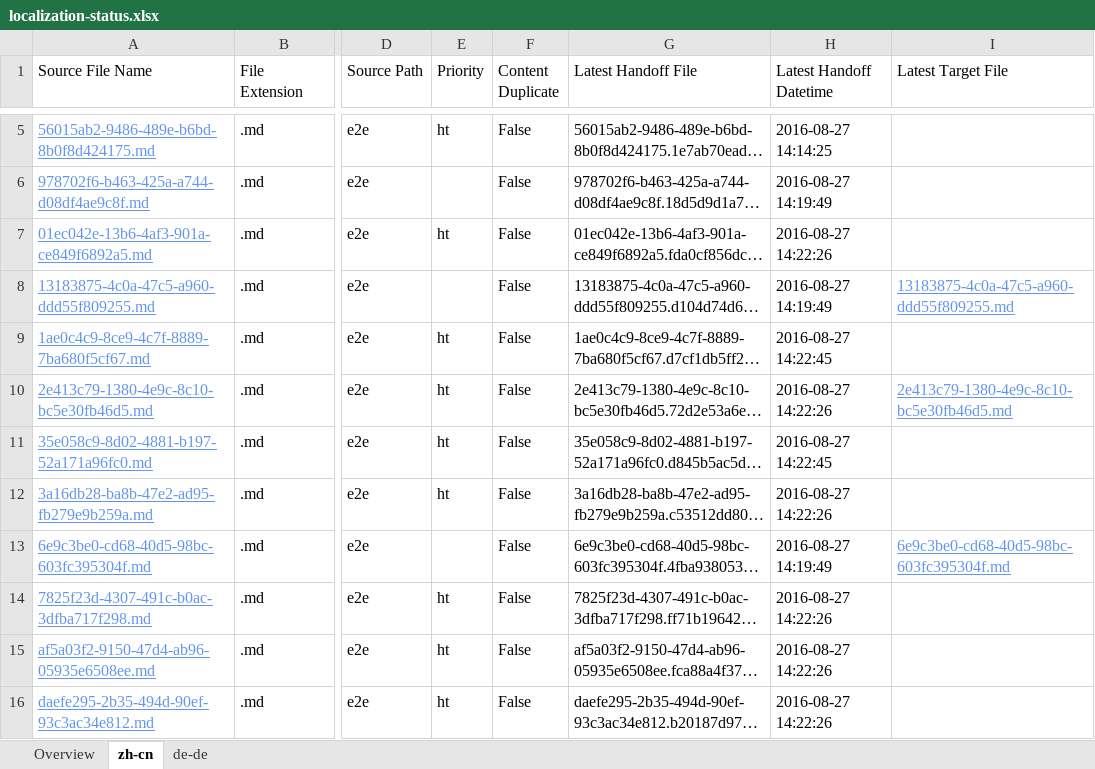
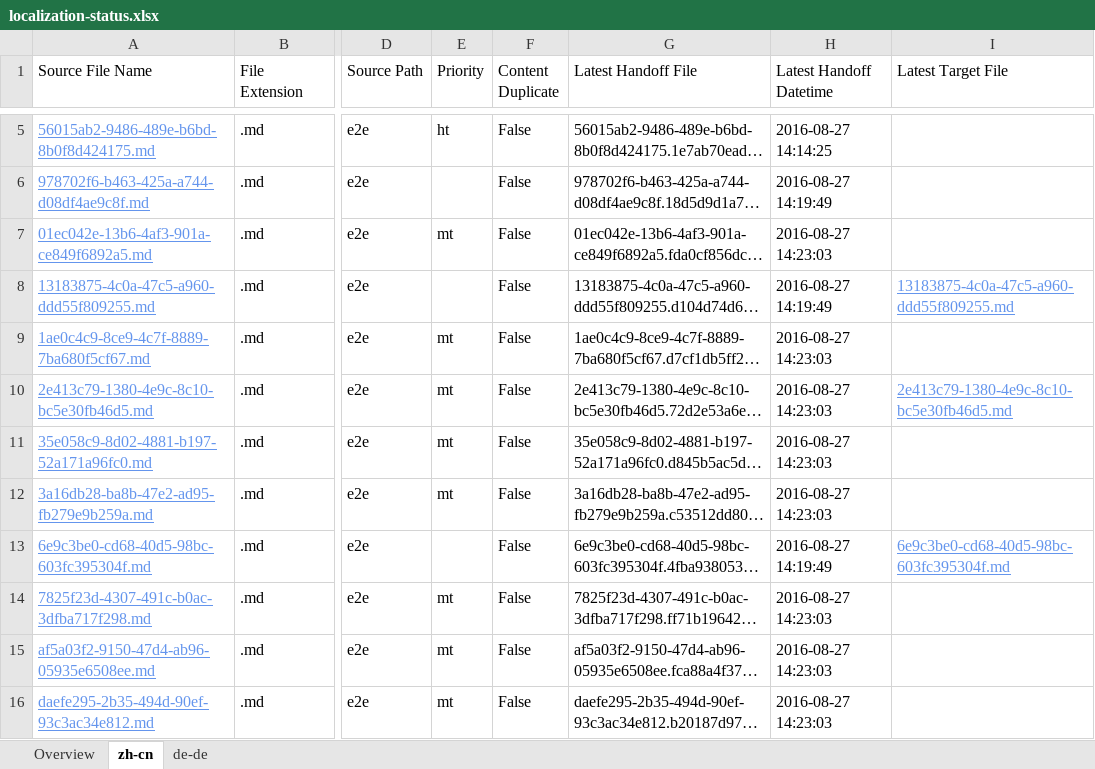
Before and after one commit to OpenLocalizationTestOrg/ol-test0-handback, an Excel workbook: ol-handback/OpenLocalizationTestOrg/ol-test0/ci/localization-status.xlsx, sheet zh-cn, drawn as a sheet; only a part is shown, gaps mark what is left out; long unchanged cells end in …; values as stored, in another font and other column widths than the file's, no borders; table styles not drawn; the diff names each change by its address in the sheet, - before the commit and + after, or states it on an @@ line.

Commit message:
Generate Report for Handoff

```diff
--- a/ol-handback/OpenLocalizationTestOrg/ol-test0/ci/localization-status.xlsx (sheet zh-cn)
+++ b/ol-handback/OpenLocalizationTestOrg/ol-test0/ci/localization-status.xlsx (sheet zh-cn)
-E7 (Priority): ht
+E7 (Priority): mt
-H7 (Latest Handoff Datetime): 2016-08-27 14:22:26
+H7 (Latest Handoff Datetime): 2016-08-27 14:23:03
-E9:E12 (Priority): ht
+E9:E12 (Priority): mt
-H9 (Latest Handoff Datetime): 2016-08-27 14:22:45
+H9 (Latest Handoff Datetime): 2016-08-27 14:23:03
-H10 (Latest Handoff Datetime): 2016-08-27 14:22:26
+H10 (Latest Handoff Datetime): 2016-08-27 14:23:03
-H11 (Latest Handoff Datetime): 2016-08-27 14:22:45
+H11 (Latest Handoff Datetime): 2016-08-27 14:23:03
-H12 (Latest Handoff Datetime): 2016-08-27 14:22:26
+H12 (Latest Handoff Datetime): 2016-08-27 14:23:03
-E14:E16 (Priority): ht
+E14:E16 (Priority): mt
-H14:H16 (Latest Handoff Datetime): 2016-08-27 14:22:26
+H14:H16 (Latest Handoff Datetime): 2016-08-27 14:23:03
```
Also changed, not shown: sheet de-de, sheet Overview.
